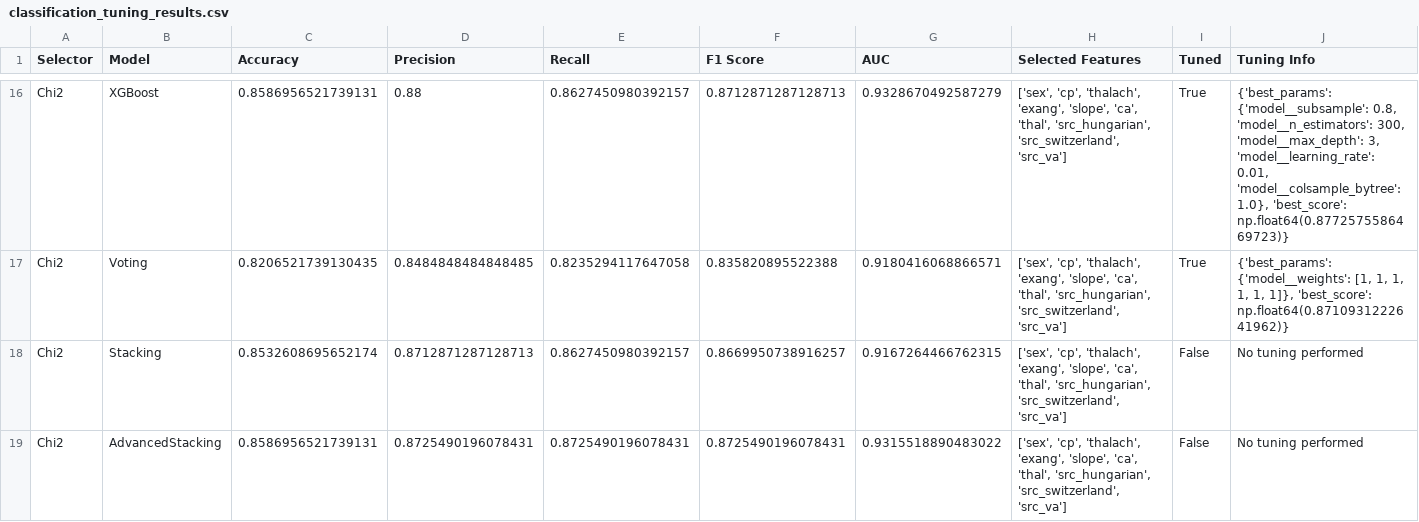
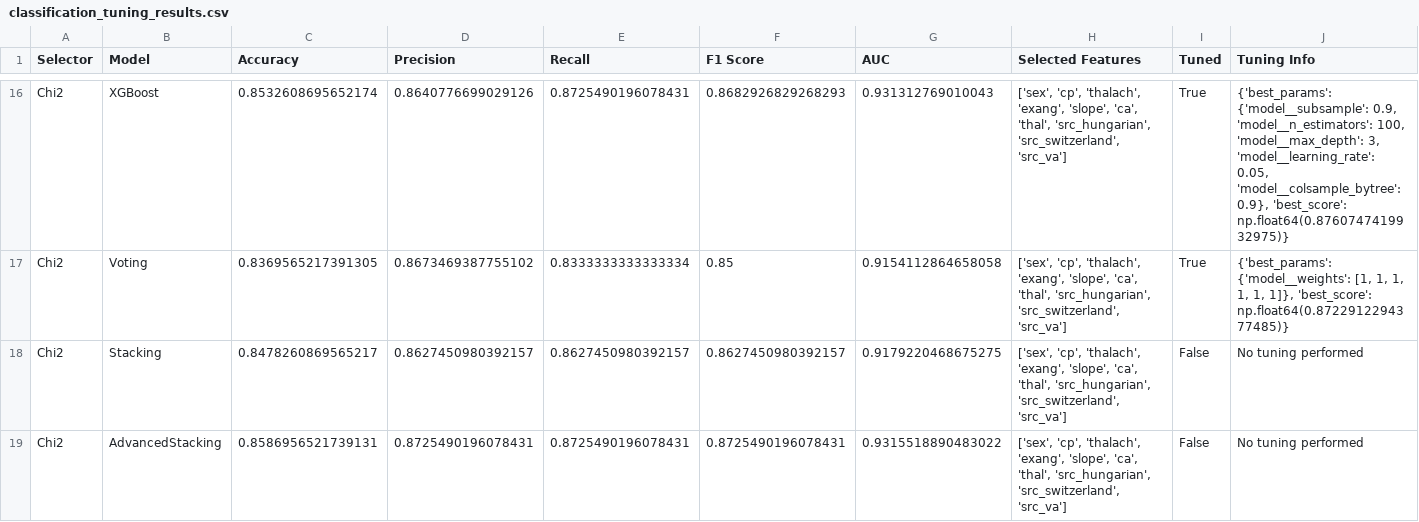
Before and after one commit to arash-jafarpour/hd-dataset, a CSV file: classification_tuning_results.csv, drawn as a sheet; only a part is shown, gaps mark what is left out; the diff covers the shown part only; the diff names each change by its address in the sheet, - before the commit and + after, or states it on an @@ line.

```diff
--- a/classification_tuning_results.csv
+++ b/classification_tuning_results.csv
-C16 (Accuracy): 0.8586956521739131
+C16 (Accuracy): 0.8532608695652174
-D16 (Precision): 0.88
+D16 (Precision): 0.8640776699029126
-E16 (Recall): 0.8627450980392157
+E16 (Recall): 0.8725490196078431
-F16 (F1 Score): 0.8712871287128713
+F16 (F1 Score): 0.8682926829268293
-G16 (AUC): 0.9328670492587279
+G16 (AUC): 0.931312769010043
-J16 (Tuning Info): {'best_params': {'model__subsample': 0.8, 'model__n_estimators': 300, 'model__max_depth': 3, 'model__learning_rate': 0.01, 'model__colsample_bytree': 1.0}, 'best_score': np.float64(0.8772575586469723)}
+J16 (Tuning Info): {'best_params': {'model__subsample': 0.9, 'model__n_estimators': 100, 'model__max_depth': 3, 'model__learning_rate': 0.05, 'model__colsample_bytree': 0.9}, 'best_score': np.float64(0.8760747419932975)}
-C17 (Accuracy): 0.8206521739130435
+C17 (Accuracy): 0.8369565217391305
-D17 (Precision): 0.8484848484848485
+D17 (Precision): 0.8673469387755102
-E17 (Recall): 0.8235294117647058
+E17 (Recall): 0.8333333333333334
-F17 (F1 Score): 0.835820895522388
+F17 (F1 Score): 0.85
-G17 (AUC): 0.9180416068866571
+G17 (AUC): 0.9154112864658058
-J17 (Tuning Info): …1]}, 'best_score': np.float64(0.8710931222641962)}
+J17 (Tuning Info): …1]}, 'best_score': np.float64(0.8722912294377485)}
-C18 (Accuracy): 0.8532608695652174
+C18 (Accuracy): 0.8478260869565217
-D18 (Precision): 0.8712871287128713
+D18 (Precision): 0.8627450980392157
-F18 (F1 Score): 0.8669950738916257
+F18 (F1 Score): 0.8627450980392157
-G18 (AUC): 0.9167264466762315
+G18 (AUC): 0.9179220468675275
```
Also changed, not shown: 183 edited cells elsewhere in this file, 10 other files.
